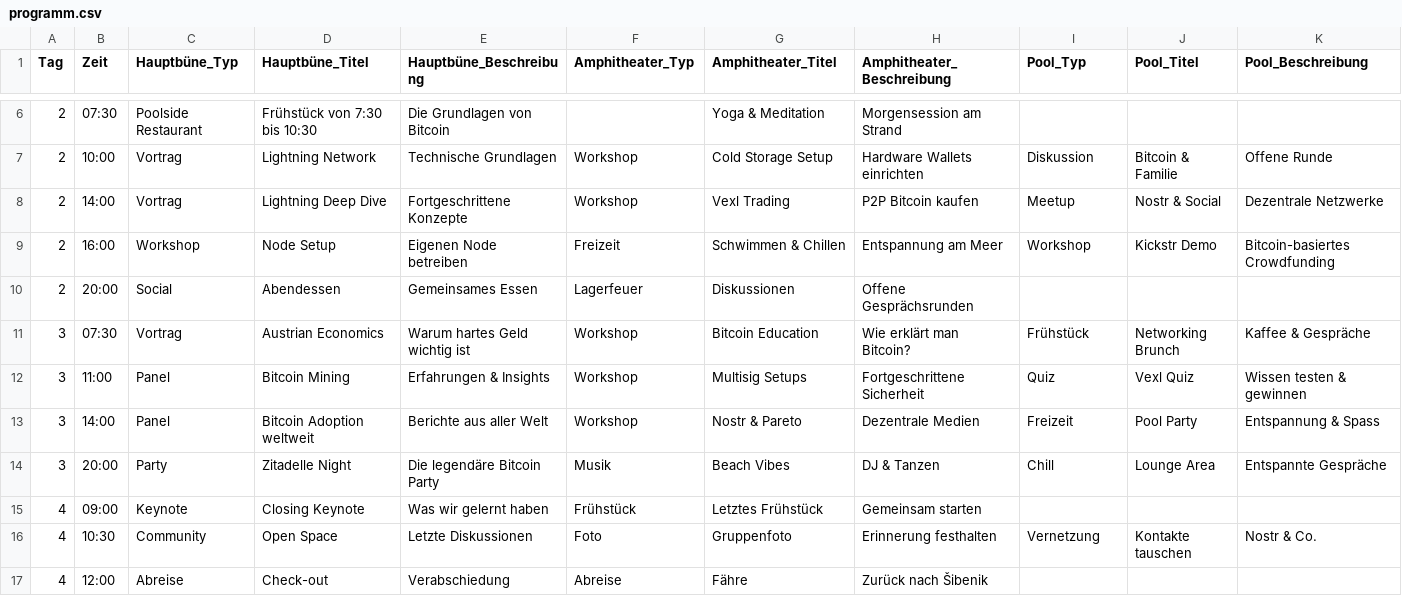
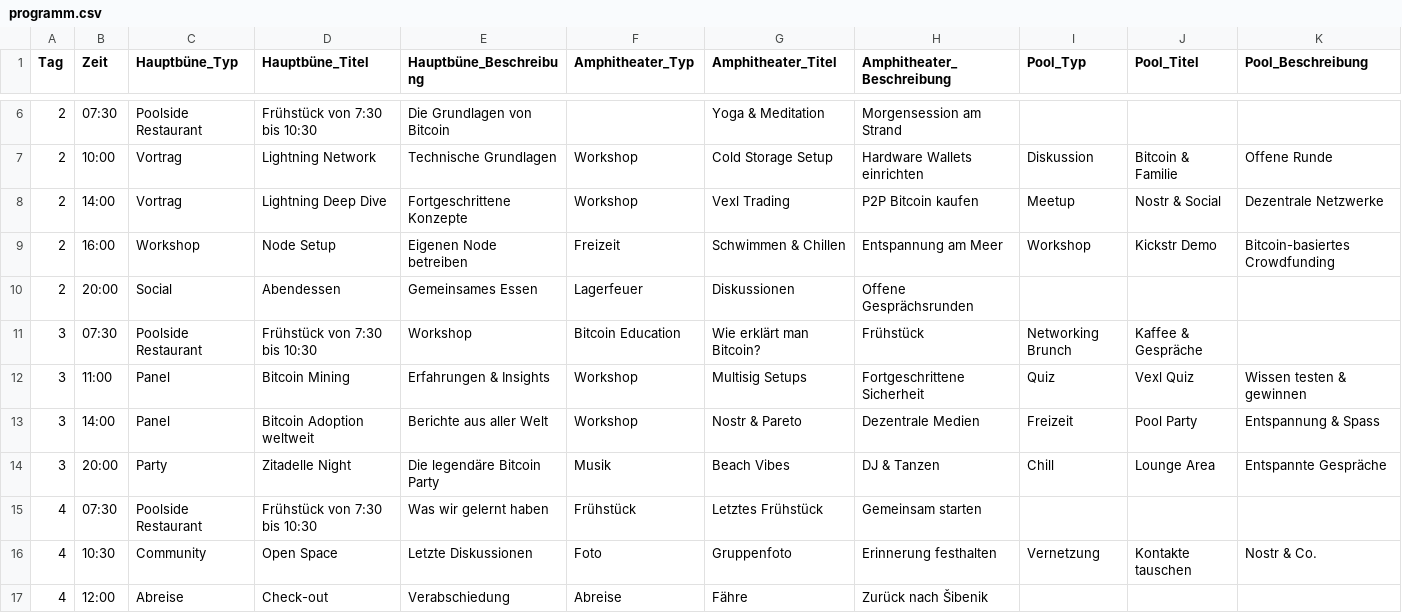
Before and after one commit to Razue/zitadelle2026, a CSV file: programm.csv, drawn as a sheet; only a part is shown, gaps mark what is left out.

Commit message:
Update programm.csv

```diff
--- a/programm.csv
+++ b/programm.csv
@@ -10,3 +10,3 @@ Tag,Zeit,Hauptbüne_Typ,Hauptbüne_Titel,Hauptbüne_Beschreibung,Amphitheater_Ty
 2,20:00,Social,Abendessen,Gemeinsames Essen,Lagerfeuer,Diskussionen,Offene Gesprächsrunden,,,
-3,07:30,Vortrag,Austrian Economics,Warum hartes Geld wichtig ist,Workshop,Bitcoin Education,Wie erklärt man Bitcoin?,Frühstück,Networking Brunch,Kaffee & Gespräche
+3,07:30,Poolside Restaurant,Frühstück von 7:30 bis 10:30,Workshop,Bitcoin Education,Wie erklärt man Bitcoin?,Frühstück,Networking Brunch,Kaffee & Gespräche
 3,11:00,Panel,Bitcoin Mining,Erfahrungen & Insights,Workshop,Multisig Setups,Fortgeschrittene Sicherheit,Quiz,Vexl Quiz,Wissen testen & gewinnen
@@ -14,3 +14,3 @@ Tag,Zeit,Hauptbüne_Typ,Hauptbüne_Titel,Hauptbüne_Beschreibung,Amphitheater_Ty
 3,20:00,Party,Zitadelle Night,Die legendäre Bitcoin Party,Musik,Beach Vibes,DJ & Tanzen,Chill,Lounge Area,Entspannte Gespräche
-4,09:00,Keynote,Closing Keynote,Was wir gelernt haben,Frühstück,Letztes Frühstück,Gemeinsam starten,,,
+4,07:30,Poolside Restaurant,Frühstück von 7:30 bis 10:30,Was wir gelernt haben,Frühstück,Letztes Frühstück,Gemeinsam starten,,,
 4,10:30,Community,Open Space,Letzte Diskussionen,Foto,Gruppenfoto,Erinnerung festhalten,Vernetzung,Kontakte tauschen,Nostr & Co.
```
